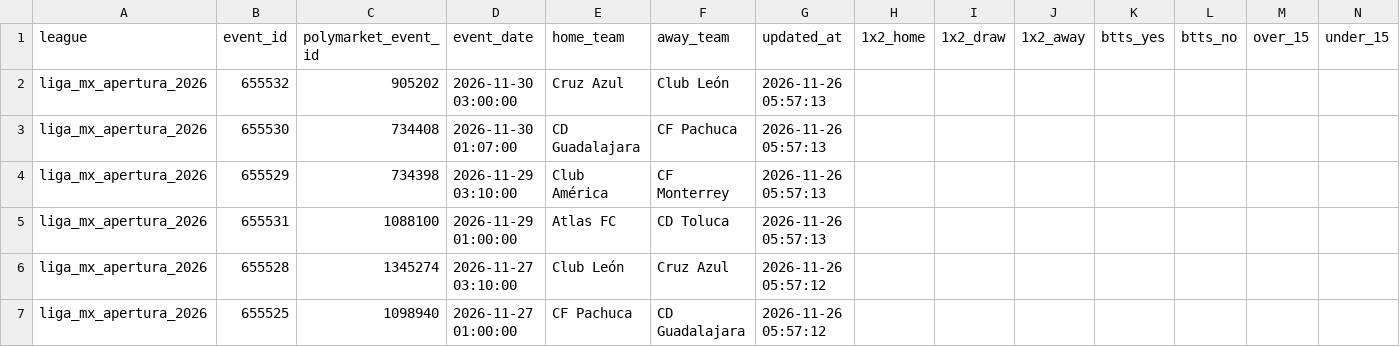
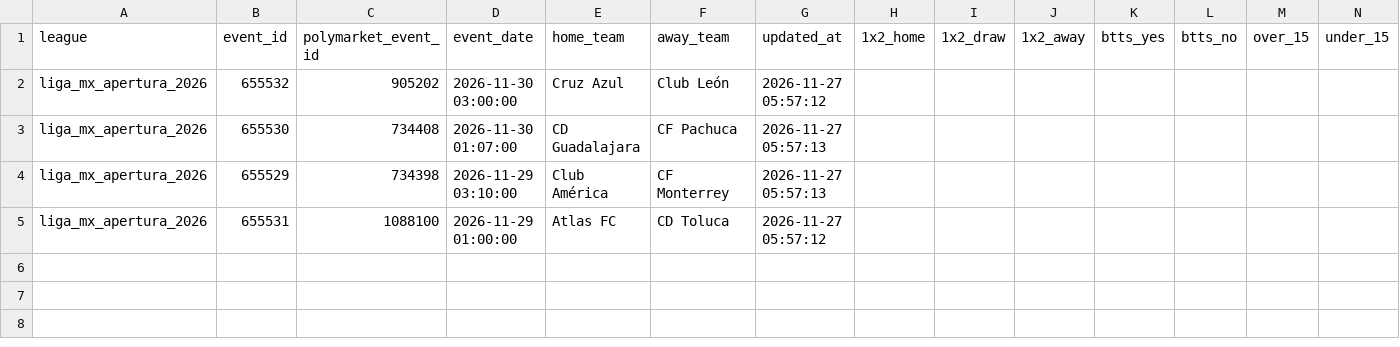
Before and after one commit to aimidas1/Polymarket_data, a CSV file: liga_mx_apertura_2026.csv, drawn as a sheet; only a part is shown; rows hold the shown columns only; the diff names each change by its address in the sheet, - before the commit and + after, or states it on an @@ line.

```diff
--- a/liga_mx_apertura_2026.csv
+++ b/liga_mx_apertura_2026.csv
-G2 (updated_at): 2026-11-26 05:57:13
+G2 (updated_at): 2026-11-27 05:57:12
-G3:G4 (updated_at): 2026-11-26 05:57:13
+G3:G4 (updated_at): 2026-11-27 05:57:13
-G5 (updated_at): 2026-11-26 05:57:13
+G5 (updated_at): 2026-11-27 05:57:12
-row 6: liga_mx_apertura_2026 | 655528 | 1345274 | 2026-11-27 03:10:00 | Club León | Cruz Azul | 2026-11-26 05:57:12
-row 7: liga_mx_apertura_2026 | 655525 | 1098940 | 2026-11-27 01:00:00 | CF Pachuca | CD Guadalajara | 2026-11-26 05:57:12
```
Also changed, not shown: brasileirao_serie_a_2026.csv, mls_2026.csv, 2 other files.
